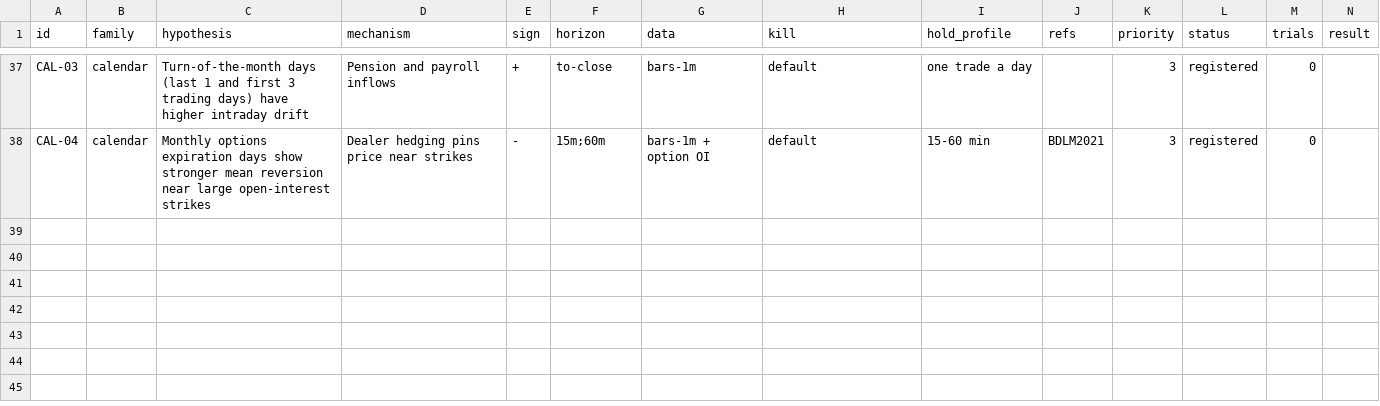
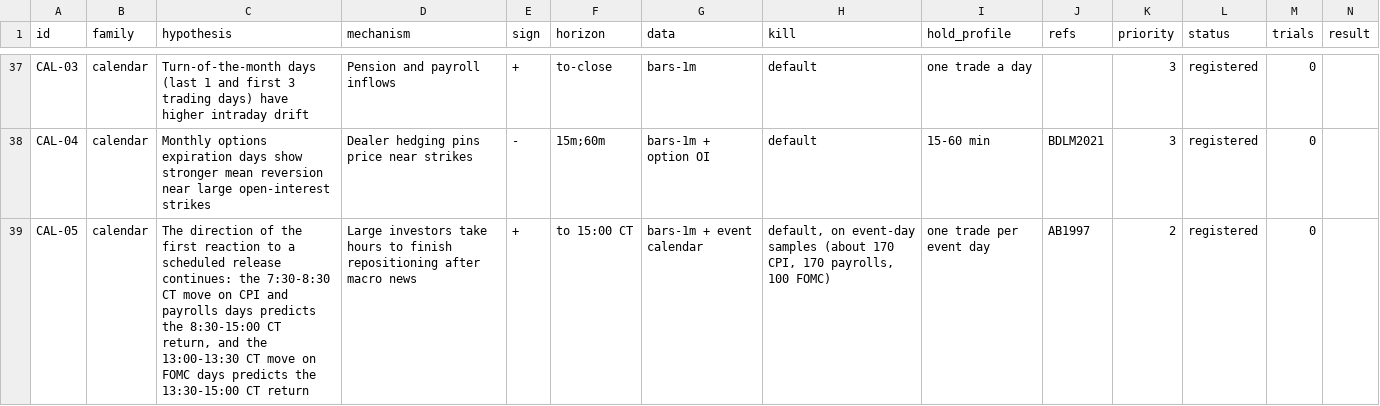
Before and after one commit to bennnliu/sniper, a CSV file: feature_registry.csv, drawn as a sheet; only a part is shown, gaps mark what is left out.

```diff
--- a/feature_registry.csv
+++ b/feature_registry.csv
@@ -38 +38,2 @@ CAL-03,calendar,Turn-of-the-month days (last 1 and first 3 trading days) have hi
 CAL-04,calendar,Monthly options expiration days show stronger mean reversion near large open-interest strikes,Dealer hedging pins price near strikes,-,15m;60m,bars-1m + option OI,default,15-60 min,BDLM2021,3,registered,0,
+CAL-05,calendar,"The direction of the first reaction to a scheduled release continues: the 7:30-8:30 CT move on CPI and payrolls days predicts the 8:30-15:00 CT return, and the 13:00-13:30 CT move on FOMC days predicts the 13:30-15:00 CT return",Large investors take hours to finish repositioning after macro news,+,to 15:00 CT,bars-1m + event calendar,"default, on event-day samples (about 170 CPI, 170 payrolls, 100 FOMC)",one trade per event day,AB1997,2,registered,0,
```
Also changed, not shown: 1 other file.
